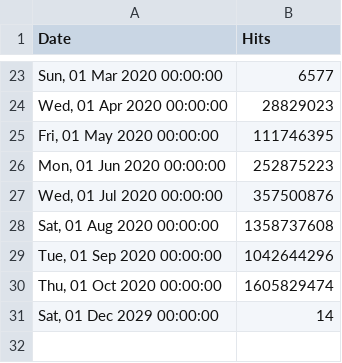
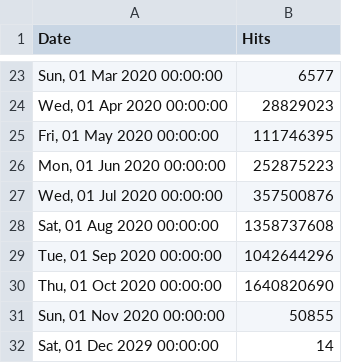
Before and after one commit to NickUfer/web, a CSV file: src/stats/oathkeeper/hits-per-month.csv, drawn as a sheet; only a part is shown, gaps mark what is left out.

Commit message:
chore: update stats Sun Nov  1 00:44:39 UTC 2020

```diff
--- a/src/stats/oathkeeper/hits-per-month.csv
+++ b/src/stats/oathkeeper/hits-per-month.csv
@@ -29,3 +29,4 @@ Date,Hits
 "Tue, 01 Sep 2020 00:00:00",1042644296
-"Thu, 01 Oct 2020 00:00:00",1605829474
+"Thu, 01 Oct 2020 00:00:00",1640820690
+"Sun, 01 Nov 2020 00:00:00",50855
 "Sat, 01 Dec 2029 00:00:00",14
```
Also changed, not shown: src/stats/hydra/hits-per-month.csv, src/stats/keto/hits-per-month.csv, 1 other file.
